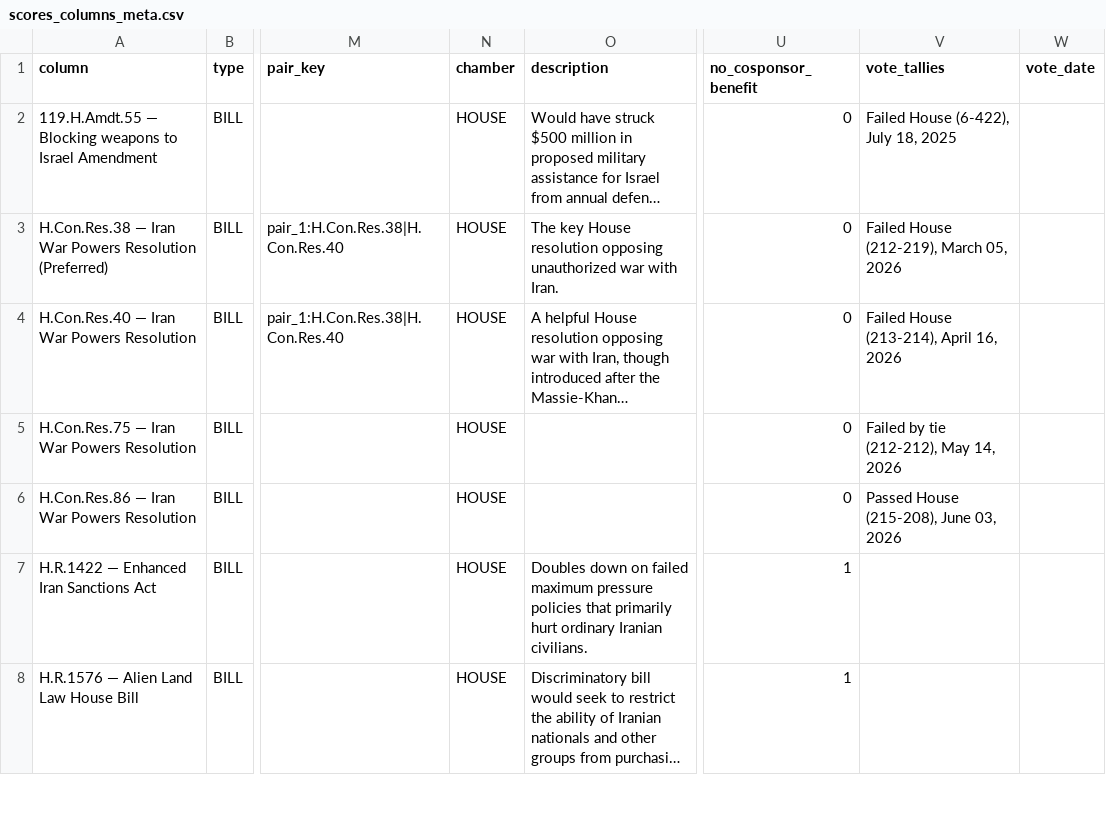
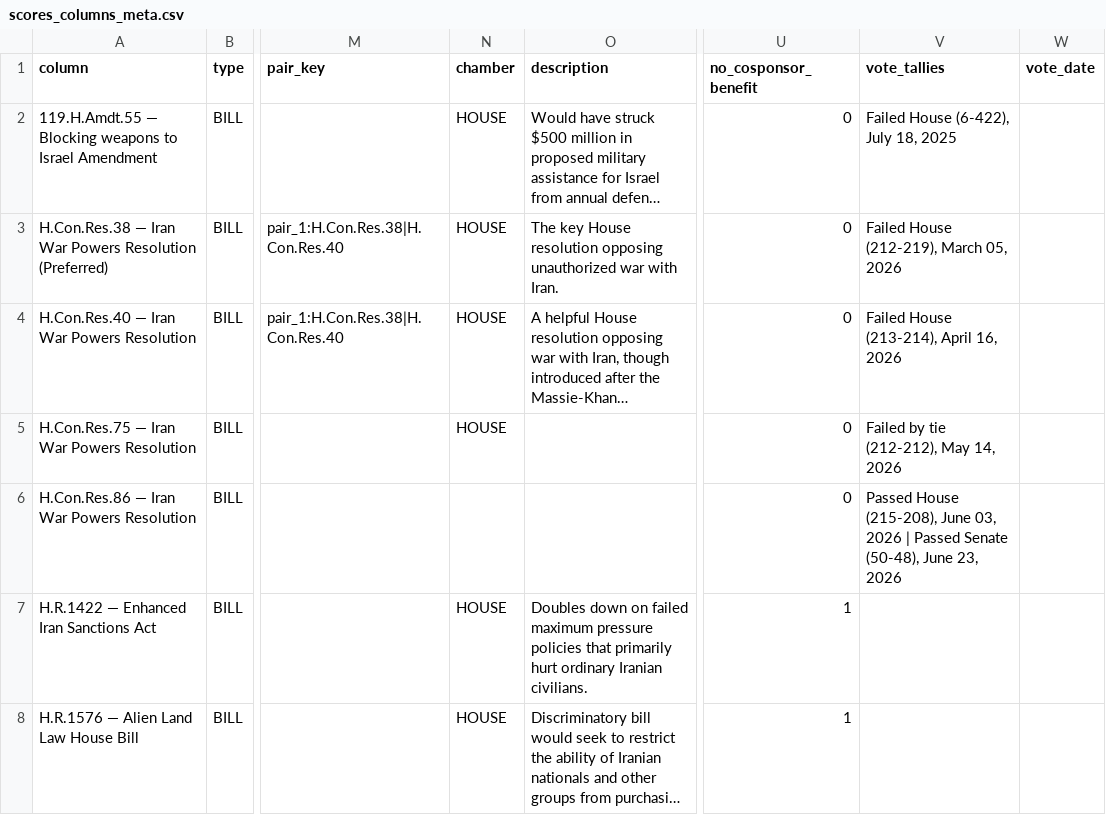
Before and after one commit to niac-dev/civic-scorecard, a CSV file: public/data/scores_columns_meta.csv, drawn as a sheet; only a part is shown, gaps mark what is left out; long unchanged cells end in …; the diff names each change by its address in the sheet, - before the commit and + after, or states it on an @@ line.

```diff
--- a/public/data/scores_columns_meta.csv
+++ b/public/data/scores_columns_meta.csv
-N6 (chamber): HOUSE
+N6 (chamber): (empty)
-V6 (vote_tallies): …03, 2026
+V6 (vote_tallies): …03, 2026 | Passed Senate (50-48), June 23, 2026
```
Also changed, not shown: public/data/scores_wide.csv.
